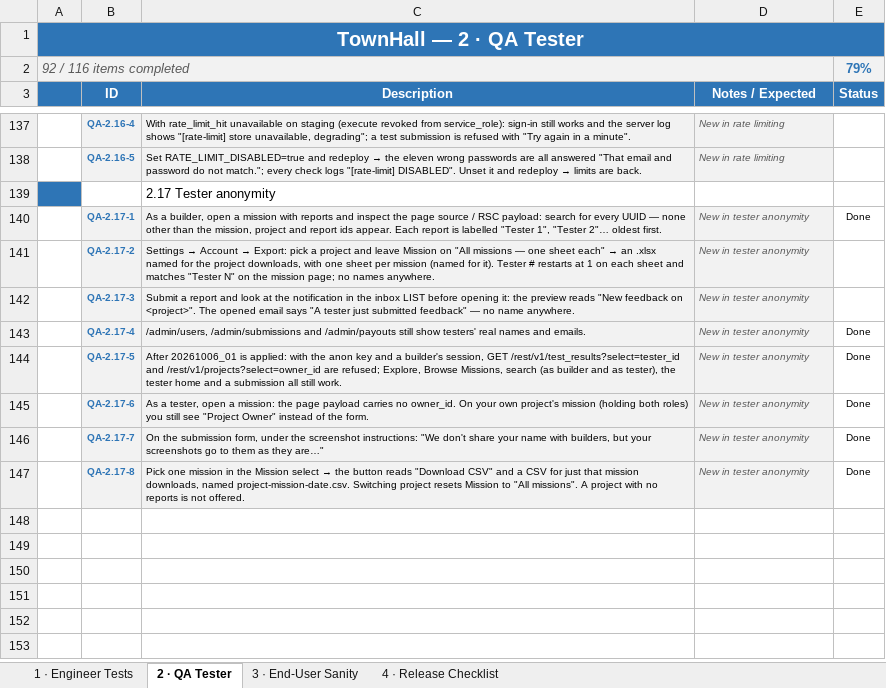
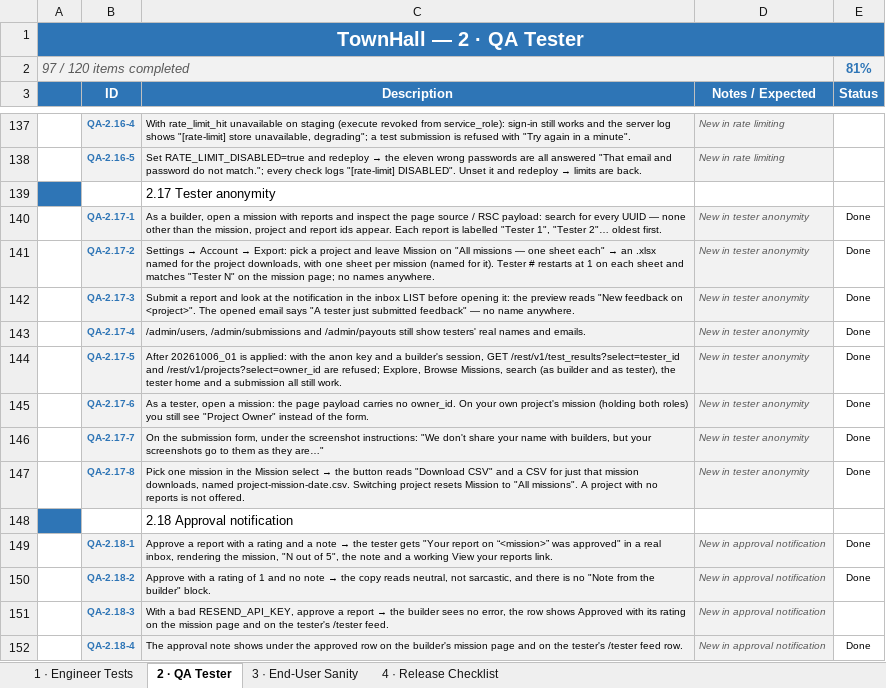
Before and after one commit to Chrisemeka/town_hall, an Excel workbook: TownHall_Checklist (1).xlsx, sheet 2 · QA Tester, drawn as a sheet; only a part is shown, gaps mark what is left out; values as stored, in another font and other column widths than the file's, no borders; conditional formats not drawn; removed rows and columns are numbered as before the commit, all else as after; the diff names each change by its address in the sheet, - before the commit and + after, or states it on an @@ line.

```diff
--- a/TownHall_Checklist (1).xlsx (sheet 2 · QA Tester)
+++ b/TownHall_Checklist (1).xlsx (sheet 2 · QA Tester)
-row 2: 92 / 116 items completed |  |  |  | 79%
+row 2: 97 / 120 items completed |  |  |  | 81%
-E141:E142 (Status): (empty)
+E141:E142 (Status): Done
+row 148:  |  | 2.18 Approval notification
+row 149:  | QA-2.18-1 | Approve a report with a rating and a note → the tester gets "Your report on “<mission>” was approved" in a real inbox, rendering the mission, "N out of 5", the note and a working View your reports link. | New in approval notification | Done
+row 150:  | QA-2.18-2 | Approve with a rating of 1 and no note → the copy reads neutral, not sarcastic, and there is no "Note from the builder" block. | New in approval notification | Done
+row 151:  | QA-2.18-3 | With a bad RESEND_API_KEY, approve a report → the builder sees no error, the row shows Approved with its rating on the mission page and on the tester's /tester feed. | New in approval notification
+row 152:  | QA-2.18-4 | The approval note shows under the approved row on the builder's mission page and on the tester's /tester feed row. | New in approval notification | Done
```
